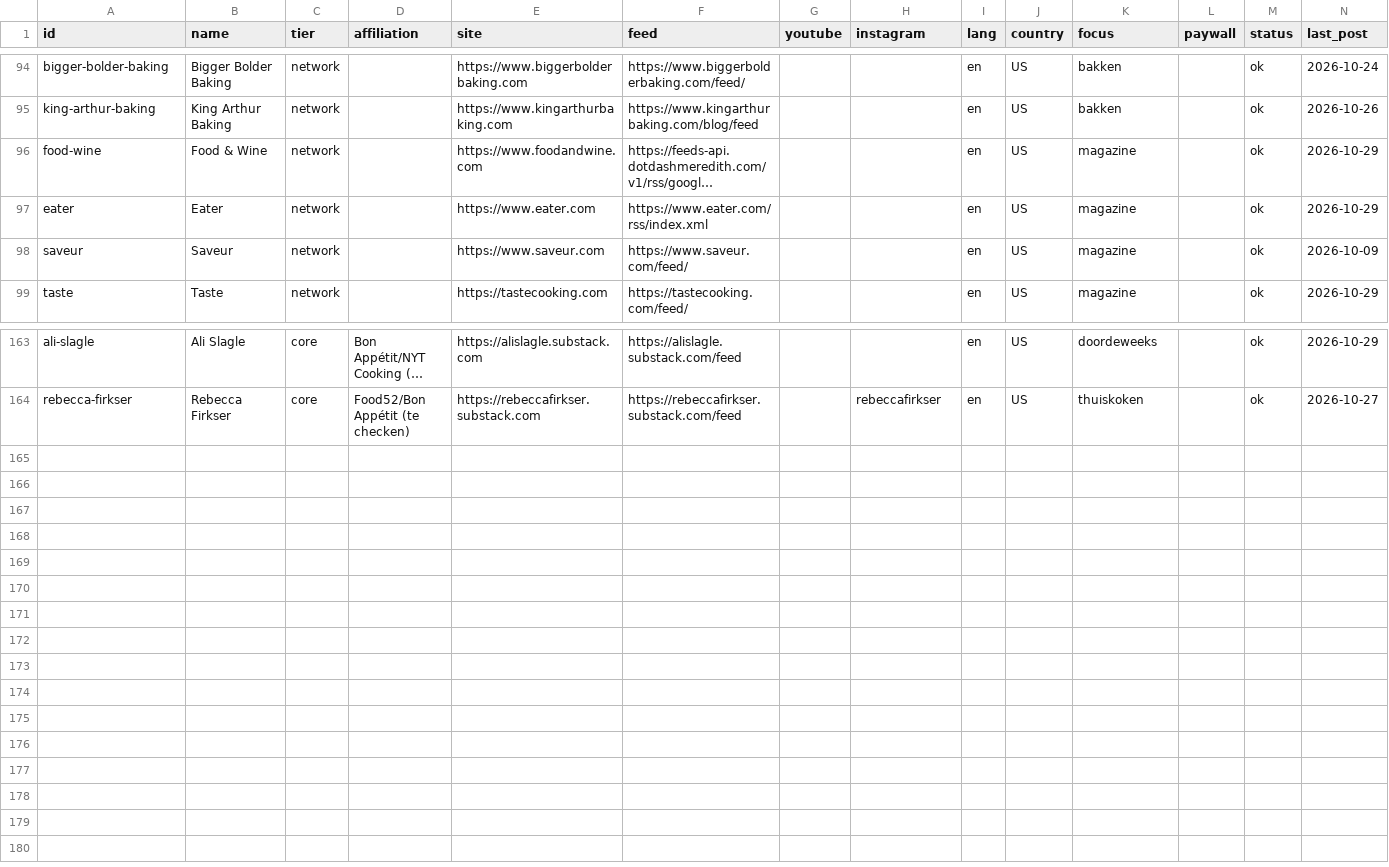
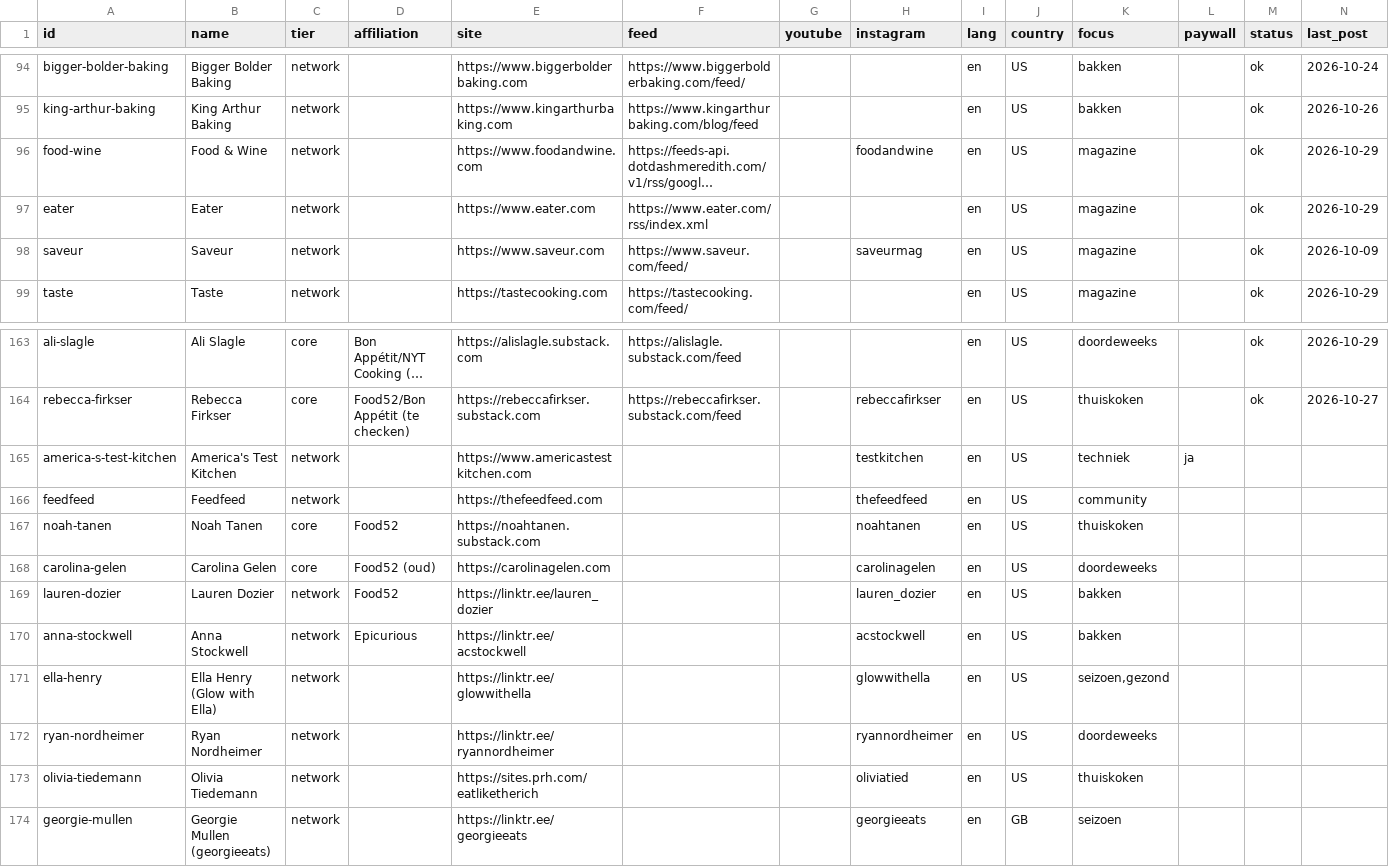
Before and after one commit to Edial/proef, a CSV file: data/sources.csv, drawn as a sheet; only a part is shown, gaps mark what is left out; long unchanged cells end in …; rows hold the shown columns only; the diff names each change by its address in the sheet, - before the commit and + after, or states it on an @@ line.

```diff
--- a/data/sources.csv
+++ b/data/sources.csv
-H96 (instagram): (empty)
+H96 (instagram): foodandwine
-H98 (instagram): (empty)
+H98 (instagram): saveurmag
+row 165: america-s-test-kitchen | America's Test Kitchen | network |  | https://www.americastestkitchen.com |  |  | testkitchen | en | US | techniek | ja
+row 166: feedfeed | Feedfeed | network |  | https://thefeedfeed.com |  |  | thefeedfeed | en | US | community
+row 167: noah-tanen | Noah Tanen | core | Food52 | https://noahtanen.substack.com |  |  | noahtanen | en | US | thuiskoken
+row 168: carolina-gelen | Carolina Gelen | core | Food52 (oud) | https://carolinagelen.com |  |  | carolinagelen | en | US | doordeweeks
+row 169: lauren-dozier | Lauren Dozier | network | Food52 | https://linktr.ee/lauren_dozier |  |  | lauren_dozier | en | US | bakken
+row 170: anna-stockwell | Anna Stockwell | network | Epicurious | https://linktr.ee/acstockwell |  |  | acstockwell | en | US | bakken
+row 171: ella-henry | Ella Henry (Glow with Ella) | network |  | https://linktr.ee/glowwithella |  |  | glowwithella | en | US | seizoen,gezond
+row 172: ryan-nordheimer | Ryan Nordheimer | network |  | https://linktr.ee/ryannordheimer |  |  | ryannordheimer | en | US | doordeweeks
+row 173: olivia-tiedemann | Olivia Tiedemann | network |  | https://sites.prh.com/eatliketherich |  |  | oliviatied | en | US | thuiskoken
+row 174: georgie-mullen | Georgie Mullen (georgieeats) | network |  | https://linktr.ee/georgieeats |  |  | georgieeats | en | GB | seizoen
```
Also changed, not shown: 1 other file.
